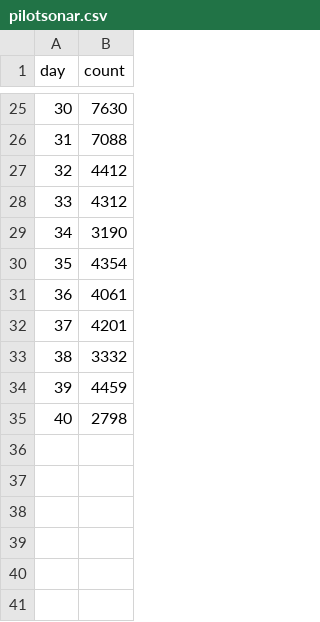
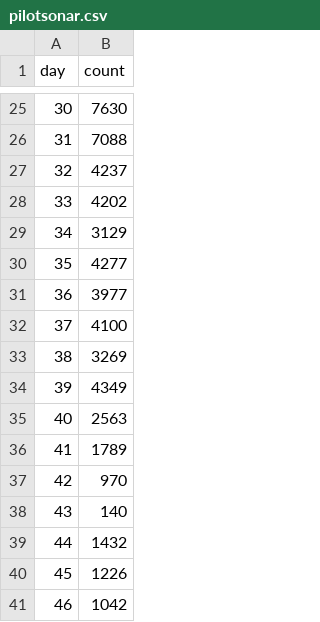
Before and after one commit to amoeba/2020-yukon-forecasting, a CSV file: data/pilotsonar.csv, drawn as a sheet; only a part is shown, gaps mark what is left out.

```diff
--- a/data/pilotsonar.csv
+++ b/data/pilotsonar.csv
@@ -26,10 +26,16 @@ day,count
 31,7088
-32,4412
-33,4312
-34,3190
-35,4354
-36,4061
-37,4201
-38,3332
-39,4459
-40,2798
+32,4237
+33,4202
+34,3129
+35,4277
+36,3977
+37,4100
+38,3269
+39,4349
+40,2563
+41,1789
+42,970
+43,140
+44,1432
+45,1226
+46,1042
```
Also changed, not shown: data/bedrift.csv, data/big_eddy_set.csv.
